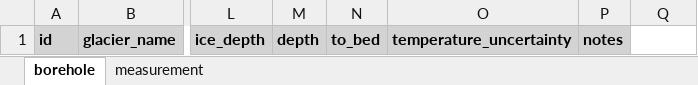
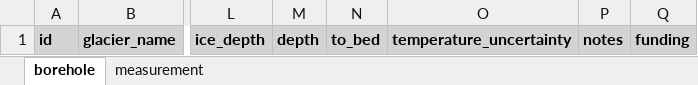
Before and after one commit to mjacqu/glenglat, an Excel workbook: submission/template.xlsx, sheet borehole, drawn as a sheet; only a part is shown, gaps mark what is left out; values as stored, in another font and other column widths than the file's, no borders; conditional formats not drawn; the diff names each change by its address in the sheet, - before the commit and + after, or states it on an @@ line.

Commit message:
Move borehole-level funding to borehole.funding

```diff
--- a/submission/template.xlsx (sheet borehole)
+++ b/submission/template.xlsx (sheet borehole)
-Q1: (empty)
+Q1: funding
-Q1 fill: none
+Q1 fill: #D3D3D3
```
Also changed, not shown: 7 other files.
